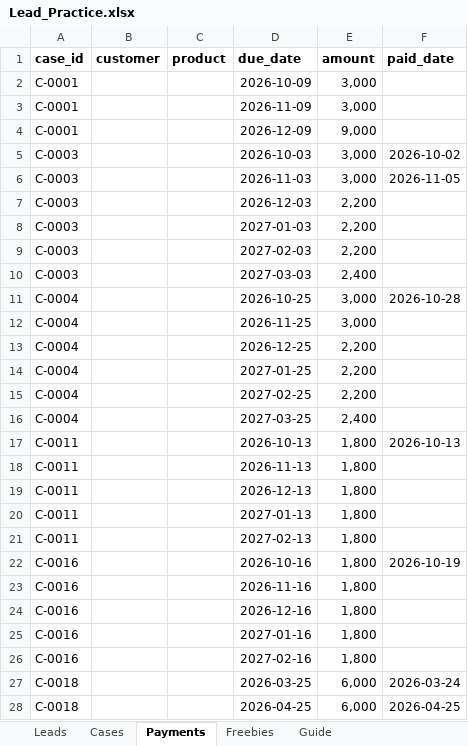
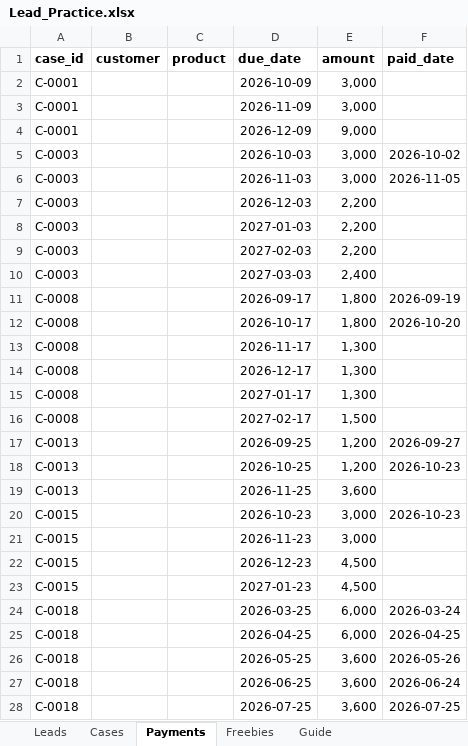
Before and after one commit to chriscklin5573/my-business-dashboard, an Excel workbook: data/leads/Lead_Practice.xlsx, sheet Payments, drawn as a sheet; only a part is shown; the shorter side is filled out with more unchanged rows; values as stored, in another font and other column widths than the file's, no borders; removed rows and columns are numbered as before the commit, all else as after; the diff names each change by its address in the sheet, - before the commit and + after, or states it on an @@ line.

```diff
--- a/data/leads/Lead_Practice.xlsx (sheet Payments)
+++ b/data/leads/Lead_Practice.xlsx (sheet Payments)
+row 11: C-0008 |  |  | 2026-09-17 | 1,800 | 2026-09-19
+row 12: C-0008 |  |  | 2026-10-17 | 1,800 | 2026-10-20
+row 13: C-0008 |  |  | 2026-11-17 | 1,300
+row 14: C-0008 |  |  | 2026-12-17 | 1,300
+row 15: C-0008 |  |  | 2027-01-17 | 1,300
+row 16: C-0008 |  |  | 2027-02-17 | 1,500
+row 17: C-0013 |  |  | 2026-09-25 | 1,200 | 2026-09-27
+row 18: C-0013 |  |  | 2026-10-25 | 1,200 | 2026-10-23
+row 19: C-0013 |  |  | 2026-11-25 | 3,600
-A20:A21 (case_id): C-0004
+A20:A21 (case_id): C-0015
-D20 (due_date): 2026-10-25
+D20 (due_date): 2026-10-23
-F20 (paid_date): 2026-10-28
+F20 (paid_date): 2026-10-23
-D21 (due_date): 2026-11-25
+D21 (due_date): 2026-11-23
-row 13: C-0004 |  |  | 2026-12-25 | 2,200
-row 14: C-0004 |  |  | 2027-01-25 | 2,200
-row 15: C-0004 |  |  | 2027-02-25 | 2,200
-row 16: C-0004 |  |  | 2027-03-25 | 2,400
-row 17: C-0011 |  |  | 2026-10-13 | 1,800 | 2026-10-13
-row 18: C-0011 |  |  | 2026-11-13 | 1,800
-row 19: C-0011 |  |  | 2026-12-13 | 1,800
-row 20: C-0011 |  |  | 2027-01-13 | 1,800
-row 21: C-0011 |  |  | 2027-02-13 | 1,800
-row 22: C-0016 |  |  | 2026-10-16 | 1,800 | 2026-10-19
-row 23: C-0016 |  |  | 2026-11-16 | 1,800
-row 24: C-0016 |  |  | 2026-12-16 | 1,800
-row 25: C-0016 |  |  | 2027-01-16 | 1,800
-row 26: C-0016 |  |  | 2027-02-16 | 1,800
+row 22: C-0015 |  |  | 2026-12-23 | 4,500
+row 23: C-0015 |  |  | 2027-01-23 | 4,500
```
Also changed, not shown: sheet Leads, sheet Cases, sheet Freebies, sheet Guide, formulas that keep their value, 3 other files.
